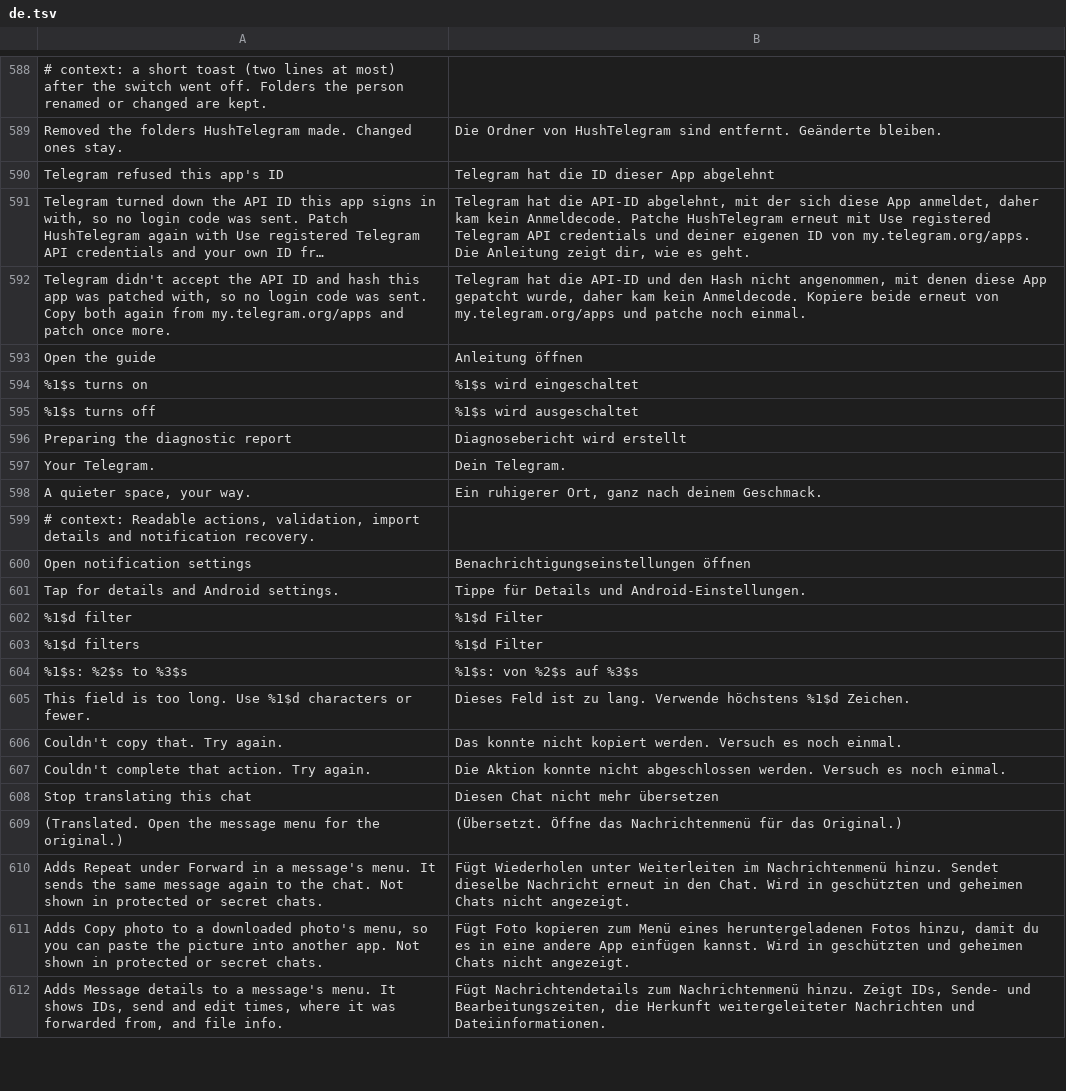
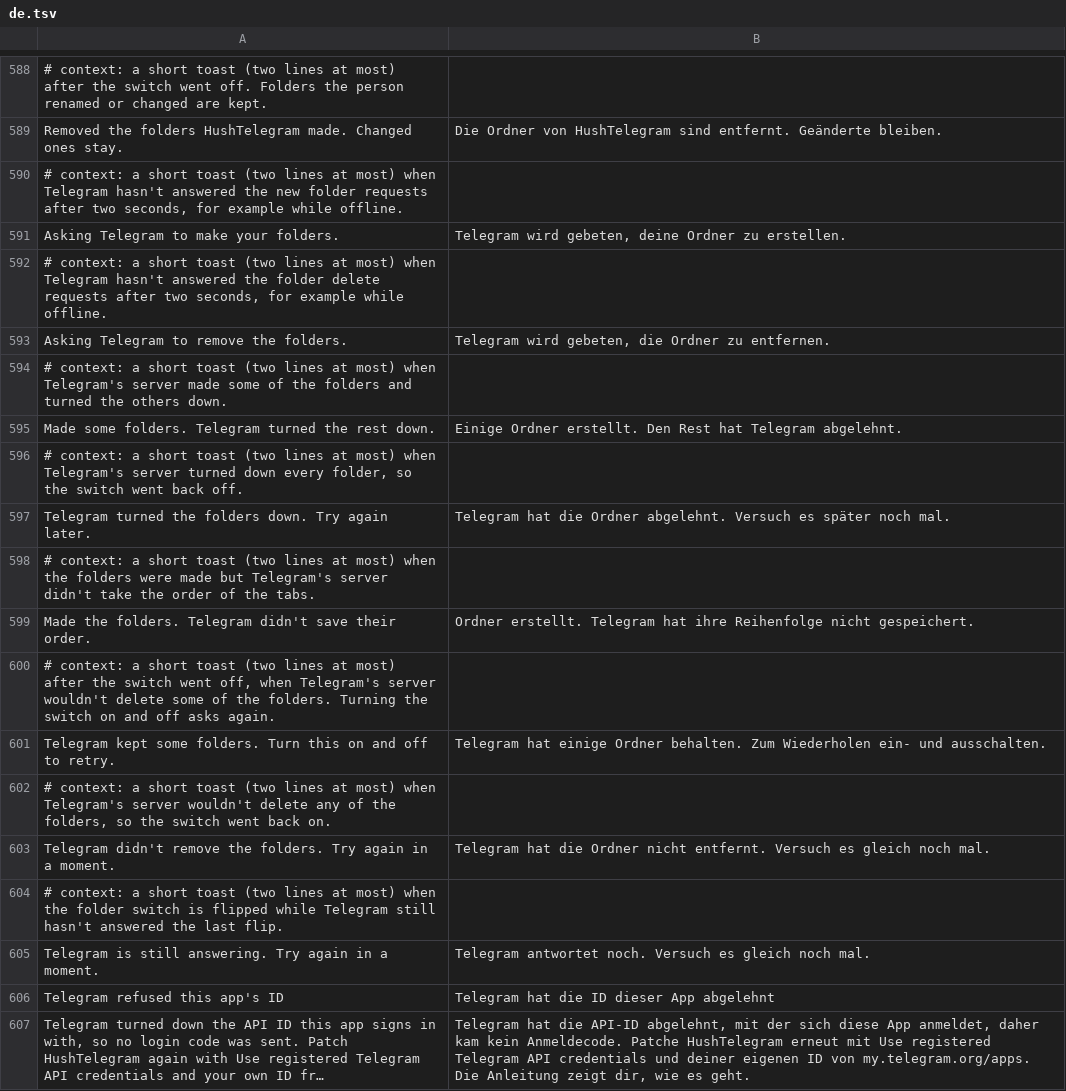
Before and after one commit to SysAdminDoc/HushTelegram, a TSV file: extensions/shared/library/src/main/l10n/de.tsv, drawn as a sheet; only a part is shown, gaps mark what is left out; the shorter side is filled out with more unchanged rows; long unchanged cells end in …; the diff names each change by its address in the sheet, - before the commit and + after, or states it on an @@ line.

Commit message:
feat(folders): reconcile folder changes with Telegram's answers
Every folder request went out with a null RequestDelegate, so a create
the server refused (its own folder limit, a flood wait) still showed as
made, a refused delete was forgotten, and the record of what this made
was written without checking the commit.

Requests now carry a callback. The extension builds it as a Proxy of
org.telegram.tgnet.RequestDelegate, whose one method run(TLObject,
TL_error) the patch requires, and posts each answer to the main thread
as Telegram's own folder screen does. errorText reads TL_error.text.

Records are versioned, "2|state|flags|color|name", with sent, made and
removing states written in a checked commit before anything goes out.
A folder joins the list (addFolder) only once the server says yes, and
the order is sent after every create is answered, holding only the ones
made. Off sends deleteFolder and drops the folder locally (dropFolder)
on success or FILTER_ID_INVALID. A refused delete returns the record to
made so the next off asks again. DIALOG_FILTERS_TOO_MUCH counts as the
folder limit. When nothing was made or removed the switch goes back.
Feedback waits for the answers, with a short note after two seconds,
and another flip by the same user waits for them too. Answers after a
different user signed in update that user's records only, silently.

After the folders are made, messages.getDialogFilters gives the tag
color the server assigned (color with flag 27, as checkLoadedRemoteFilters
reads it). It's stored as the record's baseline and set on the local
folder (setFolderColor), so off keeps a folder recolored later. Records
from before (flags:name) read as made with an unknown color, which
keeps the old rule of ignoring color. Sent or removing records left by
a restart are settled by whether Telegram's list has the folder, and
ids in any record stay taken for new folders.

ToastLengthTest also scans switchBack(), which hands the folder
switch's texts back as toasts.

```diff
--- a/extensions/shared/library/src/main/l10n/de.tsv
+++ b/extensions/shared/library/src/main/l10n/de.tsv
+row 590: # context: a short toast (two lines at most) when Telegram hasn't answered the new folder requests after two seconds, for example while offline.
+row 591: Asking Telegram to make your folders. | Telegram wird gebeten, deine Ordner zu erstellen.
+row 592: # context: a short toast (two lines at most) when Telegram hasn't answered the folder delete requests after two seconds, for example while offline.
+row 593: Asking Telegram to remove the folders. | Telegram wird gebeten, die Ordner zu entfernen.
+row 594: # context: a short toast (two lines at most) when Telegram's server made some of the folders and turned the others down.
+row 595: Made some folders. Telegram turned the rest down. | Einige Ordner erstellt. Den Rest hat Telegram abgelehnt.
+row 596: # context: a short toast (two lines at most) when Telegram's server turned down every folder, so the switch went back off.
+row 597: Telegram turned the folders down. Try again later. | Telegram hat die Ordner abgelehnt. Versuch es später noch mal.
+row 598: # context: a short toast (two lines at most) when the folders were made but Telegram's server didn't take the order of the tabs.
+row 599: Made the folders. Telegram didn't save their order. | Ordner erstellt. Telegram hat ihre Reihenfolge nicht gespeichert.
+row 600: # context: a short toast (two lines at most) after the switch went off, when Telegram's server wouldn't delete some of the folders. Turning the switch on and off asks again.
+row 601: Telegram kept some folders. Turn this on and off to retry. | Telegram hat einige Ordner behalten. Zum Wiederholen ein- und ausschalten.
+row 602: # context: a short toast (two lines at most) when Telegram's server wouldn't delete any of the folders, so the switch went back on.
+row 603: Telegram didn't remove the folders. Try again in a moment. | Telegram hat die Ordner nicht entfernt. Versuch es gleich noch mal.
+row 604: # context: a short toast (two lines at most) when the folder switch is flipped while Telegram still hasn't answered the last flip.
+row 605: Telegram is still answering. Try again in a moment. | Telegram antwortet noch. Versuch es gleich noch mal.
```
Also changed, not shown: extensions/shared/library/src/main/l10n/es.tsv, extensions/shared/library/src/main/l10n/in.tsv, 11 other files.
